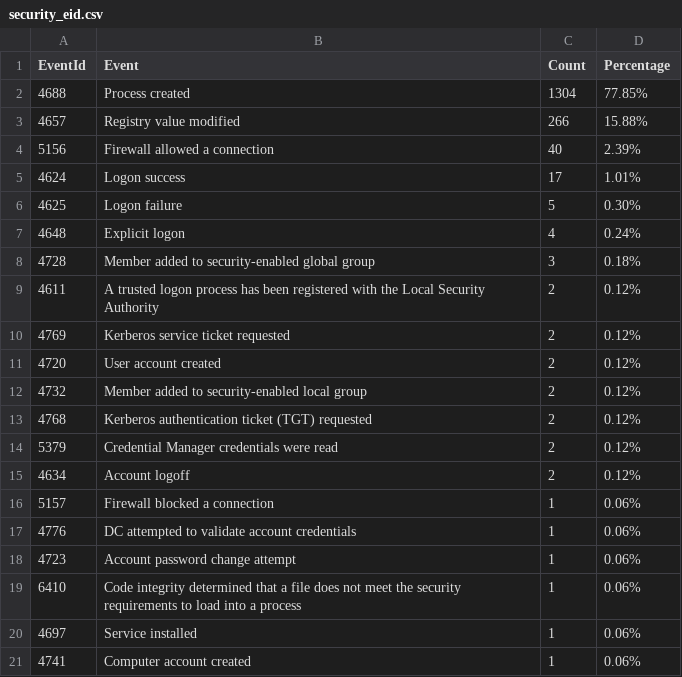
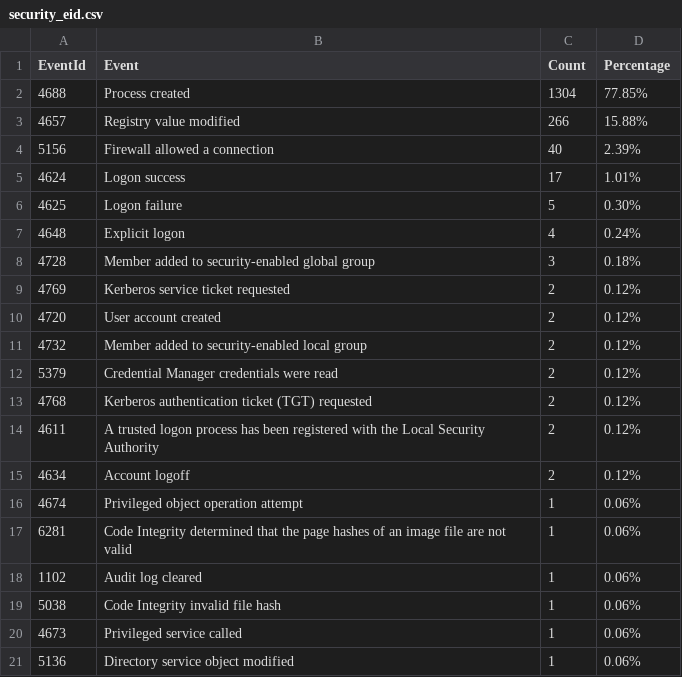
Before and after one commit to fukusuket/InvestigateWindowsLogSetting, a CSV file: security_eid.csv, drawn as a sheet.

```diff
--- a/security_eid.csv
+++ b/security_eid.csv
@@ -8,3 +8,2 @@ EventId,Event,Count,Percentage
 4728,Member added to security-enabled global group,3,0.18%
-4611,A trusted logon process has been registered with the Local Security Authority,2,0.12%
 4769,Kerberos service ticket requested,2,0.12%
@@ -12,10 +11,11 @@ EventId,Event,Count,Percentage
 4732,Member added to security-enabled local group,2,0.12%
+5379,Credential Manager credentials were read,2,0.12%
 4768,Kerberos authentication ticket (TGT) requested,2,0.12%
-5379,Credential Manager credentials were read,2,0.12%
+4611,A trusted logon process has been registered with the Local Security Authority,2,0.12%
 4634,Account logoff,2,0.12%
-5157,Firewall blocked a connection,1,0.06%
-4776,DC attempted to validate account credentials,1,0.06%
-4723,Account password change attempt,1,0.06%
-6410,Code integrity determined that a file does not meet the security requirements to load into a process,1,0.06%
-4697,Service installed,1,0.06%
-4741,Computer account created,1,0.06%
+4674,Privileged object operation attempt,1,0.06%
+6281,Code Integrity determined that the page hashes of an image file are not valid ,1,0.06%
+1102,Audit log cleared,1,0.06%
+5038,Code Integrity invalid file hash,1,0.06%
+4673,Privileged service called,1,0.06%
+5136,Directory service object modified,1,0.06%
```
Also changed, not shown: 3 other files.
